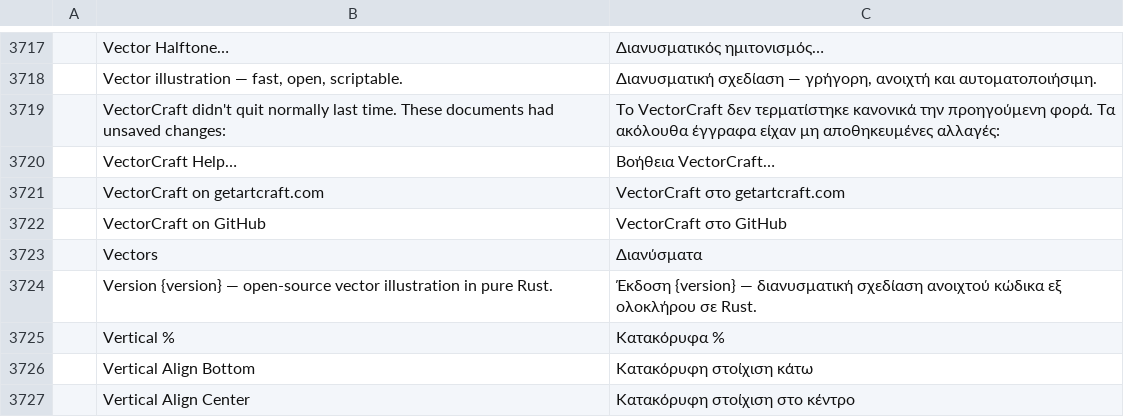
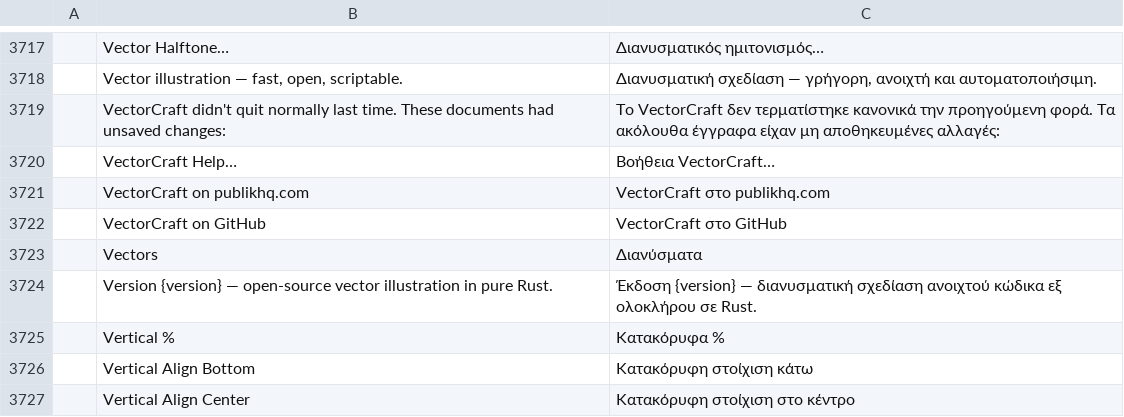
Before and after one commit to Blueturboguy07/vectorcraft, a TSV file: crates/ui-egui/src/i18n/el.tsv, drawn as a sheet; only a part is shown, gaps mark what is left out; removed rows and columns are numbered as before the commit, all else as after; the diff names each change by its address in the sheet, - before the commit and + after, or states it on an @@ line.

```diff
--- a/crates/ui-egui/src/i18n/el.tsv
+++ b/crates/ui-egui/src/i18n/el.tsv
-row 3721:  | VectorCraft on getartcraft.com | VectorCraft στο getartcraft.com
+row 3721:  | VectorCraft on publikhq.com | VectorCraft στο publikhq.com
```
Also changed, not shown: crates/ui-egui/src/i18n/bg.tsv, crates/ui-egui/src/i18n/cs.tsv, 27 other files.
